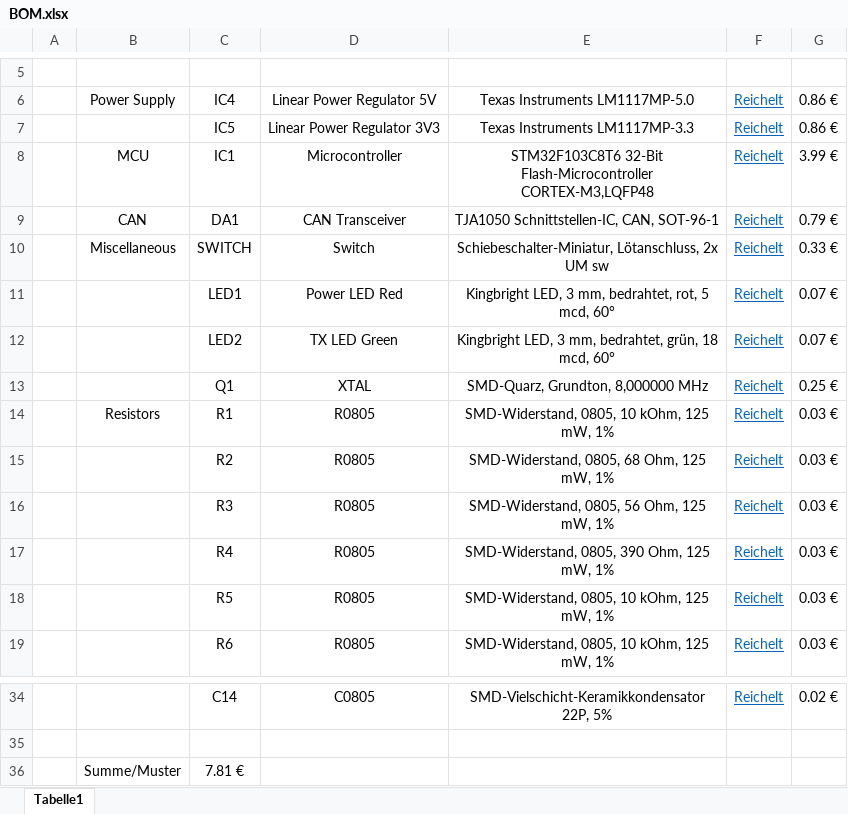
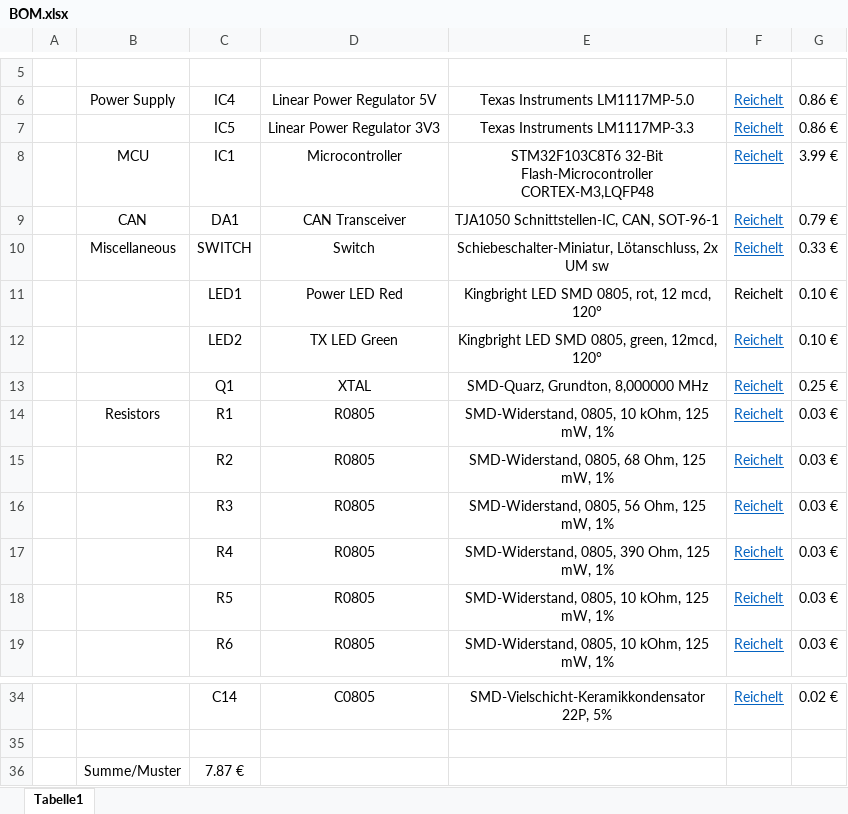
Before and after one commit to emmehan/CANWakeUp, an Excel workbook: Hardware/BOM.xlsx, sheet Tabelle1, drawn as a sheet; only a part is shown, gaps mark what is left out; values as stored, in another font and other column widths than the file's, no borders; table styles not drawn; the diff names each change by its address in the sheet, - before the commit and + after, or states it on an @@ line.

```diff
--- a/Hardware/BOM.xlsx (sheet Tabelle1)
+++ b/Hardware/BOM.xlsx (sheet Tabelle1)
-E11 (Device): Kingbright LED, 3 mm, bedrahtet, rot, 5 mcd, 60°
+E11 (Device): Kingbright LED SMD 0805, rot, 12 mcd, 120°
@@ F11 underline: on → off, text colour: #0563C1 → black @@
-G11:G12 (Price): 0.07 €
+G11:G12 (Price): 0.10 €
-E12 (Device): Kingbright LED, 3 mm, bedrahtet, grün, 18 mcd, 60°
+E12 (Device): Kingbright LED SMD 0805, green, 12mcd, 120°
-C36 (ID): 7.81 €
+C36 (ID): 7.87 €
```
Also changed, not shown: 12 other files.
